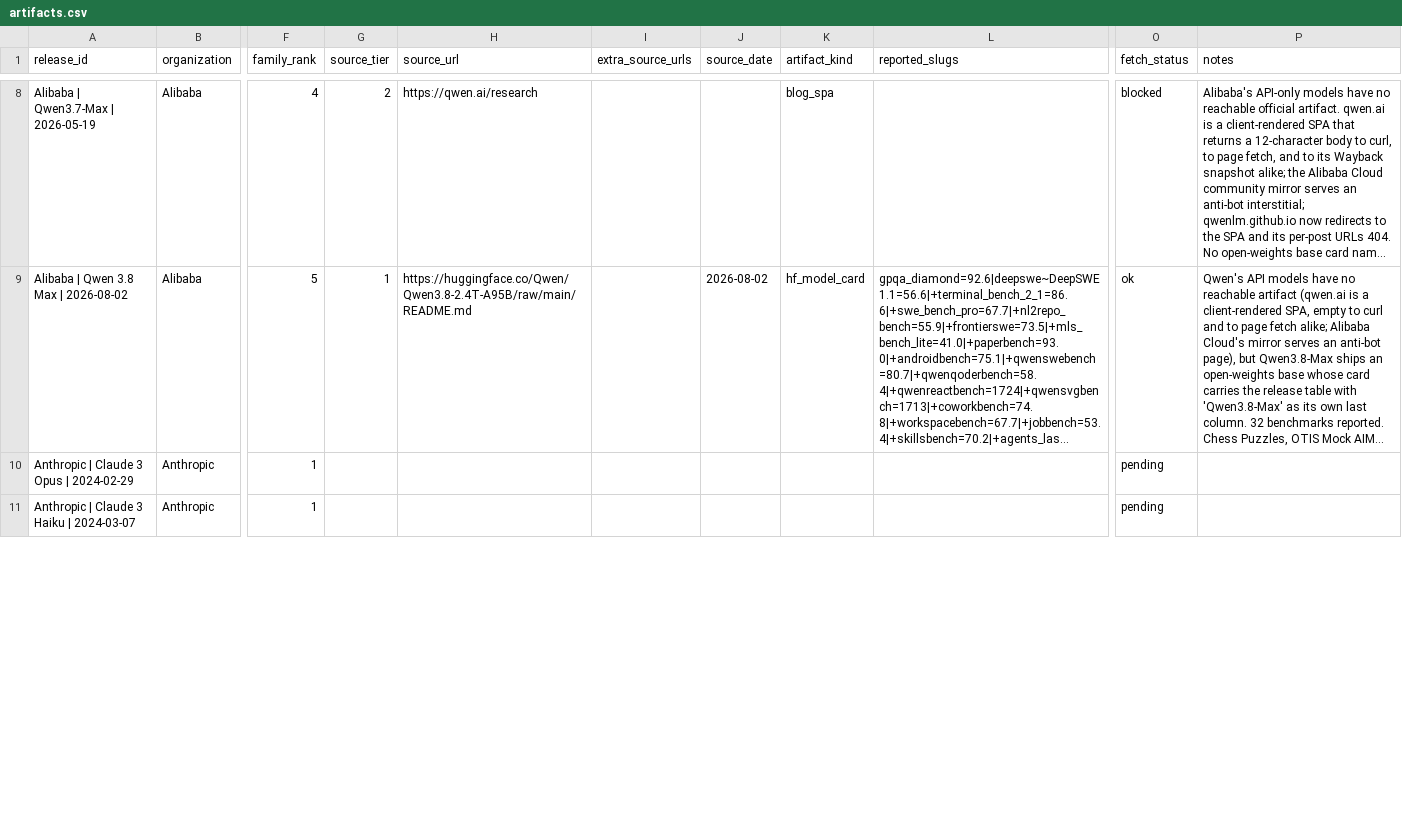
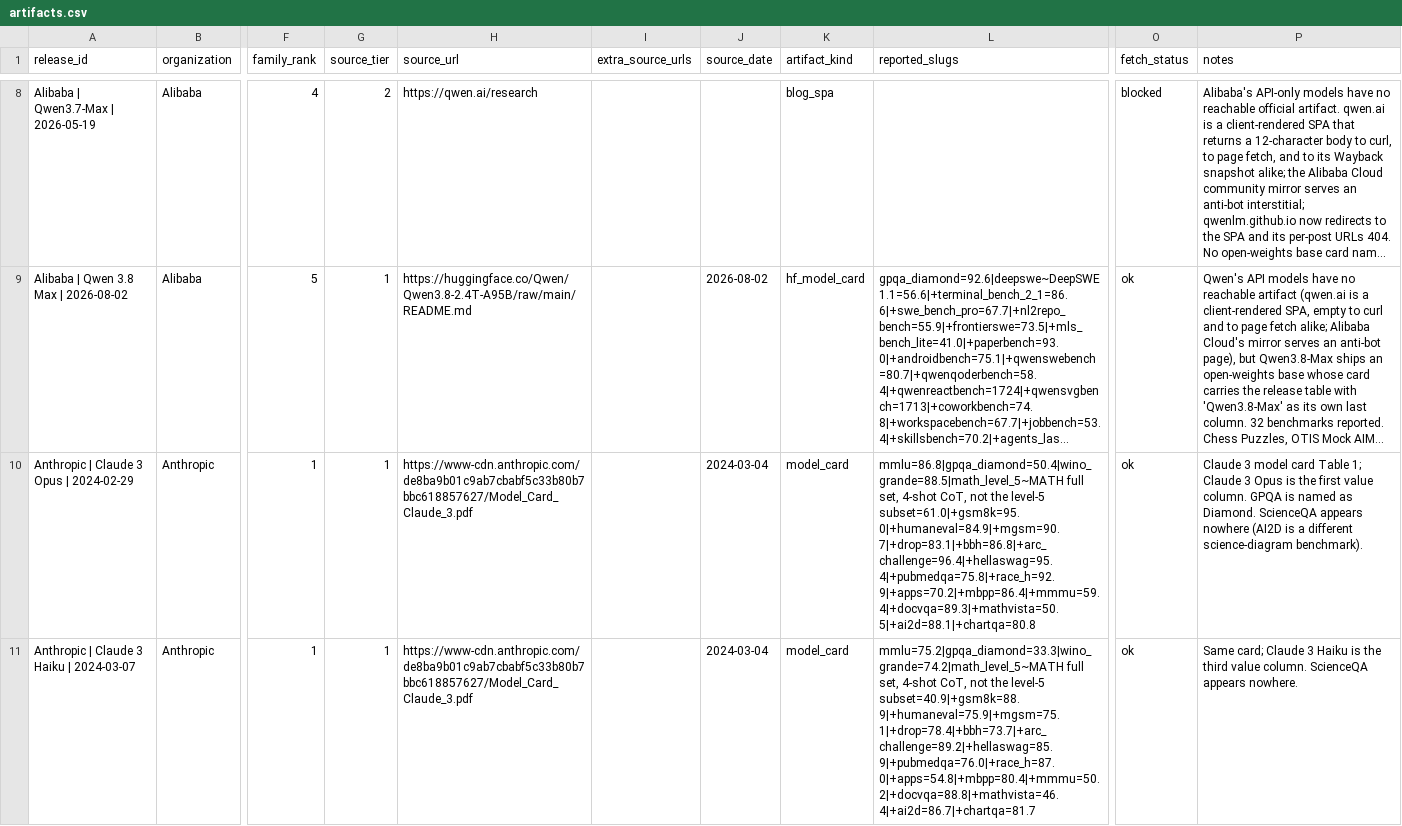
Before and after one commit to human-vc/benchmark-disclosure, a CSV file: data/artifacts.csv, drawn as a sheet; only a part is shown, gaps mark what is left out; long unchanged cells end in …; the diff covers the shown part only; the diff names each change by its address in the sheet, - before the commit and + after, or states it on an @@ line.

Commit message:
extract 66/108

```diff
--- a/data/artifacts.csv
+++ b/data/artifacts.csv
-G10:G11 (source_tier): (empty)
+G10:G11 (source_tier): 1
-H10:H11 (source_url): (empty)
+H10:H11 (source_url): https://www-cdn.anthropic.com/de8ba9b01c9ab7cbabf5c33b80b7bbc618857627/Model_Card_Claude_3.pdf
-J10:J11 (source_date): (empty)
+J10:J11 (source_date): 2024-03-04
-K10:K11 (artifact_kind): (empty)
+K10:K11 (artifact_kind): model_card
-L10 (reported_slugs): (empty)
+L10 (reported_slugs): mmlu=86.8|gpqa_diamond=50.4|wino_grande=88.5|math_level_5~MATH full set, 4-shot CoT, not the level-5 subset=61.0|+gsm8k=95.0|+humaneval=84.9|+mgsm=90.7|+drop=83.1|+bbh=86.8|+arc_challenge=96.4|+hellaswag=95.4|+pubmedqa=75.8|+race_h=92.9|+apps=70.2|+mbpp=86.4|+mmmu=59.4|+docvqa=89.3|+mathvista=50.5|+ai2d=88.1|+chartqa=80.8
-O10:O11 (fetch_status): pending
+O10:O11 (fetch_status): ok
-P10 (notes): (empty)
+P10 (notes): Claude 3 model card Table 1; Claude 3 Opus is the first value column. GPQA is named as Diamond. ScienceQA appears nowhere (AI2D is a different science-diagram benchmark).
-L11 (reported_slugs): (empty)
+L11 (reported_slugs): mmlu=75.2|gpqa_diamond=33.3|wino_grande=74.2|math_level_5~MATH full set, 4-shot CoT, not the level-5 subset=40.9|+gsm8k=88.9|+humaneval=75.9|+mgsm=75.1|+drop=78.4|+bbh=73.7|+arc_challenge=89.2|+hellaswag=85.9|+pubmedqa=76.0|+race_h=87.0|+apps=54.8|+mbpp=80.4|+mmmu=50.2|+docvqa=88.8|+mathvista=46.4|+ai2d=86.7|+chartqa=81.7
-P11 (notes): (empty)
+P11 (notes): Same card; Claude 3 Haiku is the third value column. ScienceQA appears nowhere.
```
Also changed, not shown: 21 edited cells elsewhere in this file.
